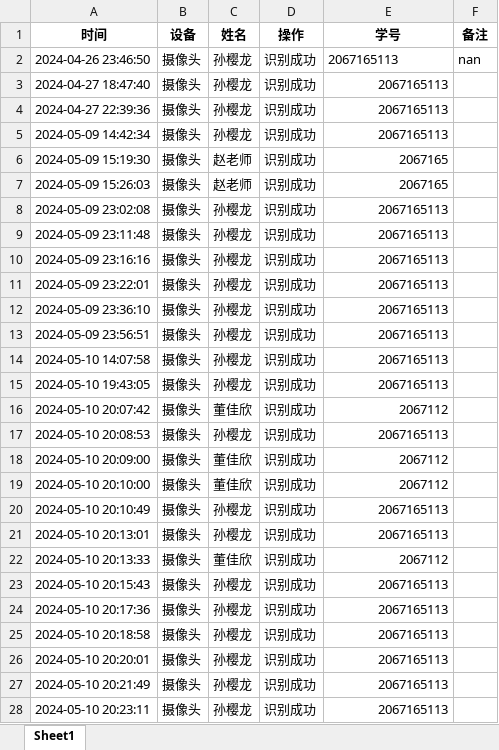
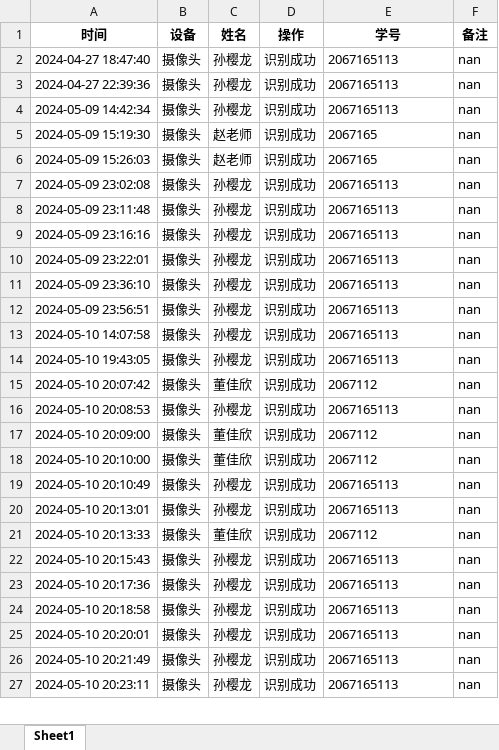
Before and after one commit to SpecialSun/PyLibFaceAuthSystem, an Excel workbook: data/successful_identification_records.xlsx, sheet Sheet1, drawn as a sheet; only a part is shown; values as stored, in another font and other column widths than the file's, no borders; removed rows and columns are numbered as before the commit, all else as after; the diff covers the shown part only; the diff names each change by its address in the sheet, - before the commit and + after, or states it on an @@ line.

```diff
--- a/data/successful_identification_records.xlsx (sheet Sheet1)
+++ b/data/successful_identification_records.xlsx (sheet Sheet1)
-row 2: 2024-04-26 23:46:50 | 摄像头 | 孙樱龙 | 识别成功 | 2067165113 | nan
-E2:E27 alignment: right
+E2:E27 alignment: left
-F2:F27 (备注): (empty)
+F2:F27 (备注): nan
```
Also changed, not shown: 10 added rows, 1 removed row, 57 edited cells and cell formats elsewhere in this sheet, data/login_records.xlsx, 5 other files.
